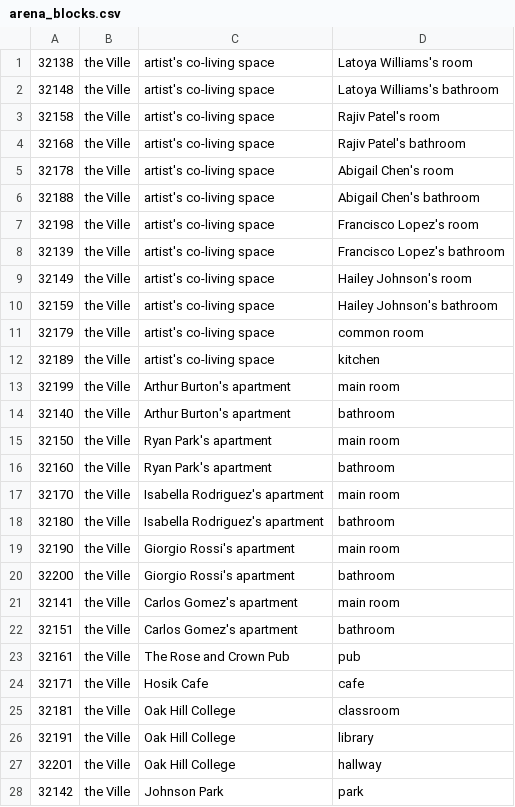
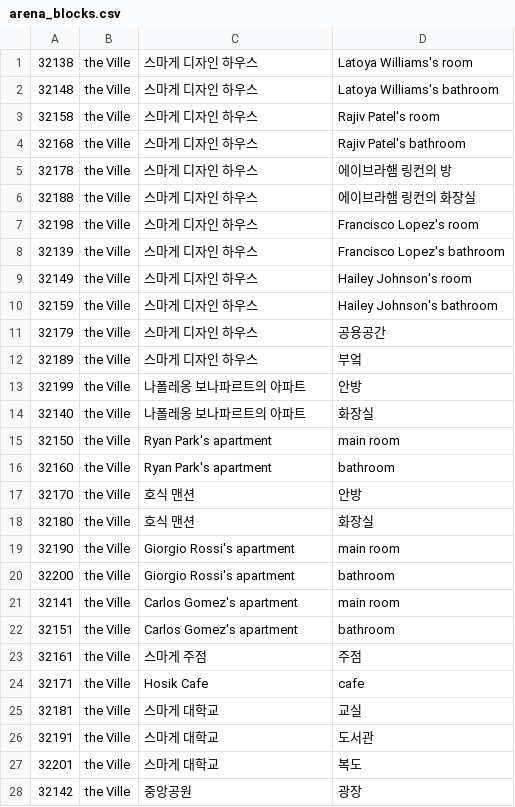
Before and after one commit to thinkinghs/generative_agents, a CSV file: environment/frontend_server/static_dirs/assets/the_ville/matrix/special_blocks/arena_blocks.csv, drawn as a sheet; only a part is shown; the diff covers the shown part only.

```diff
--- a/environment/frontend_server/static_dirs/assets/the_ville/matrix/special_blocks/arena_blocks.csv
+++ b/environment/frontend_server/static_dirs/assets/the_ville/matrix/special_blocks/arena_blocks.csv
@@ -1,19 +1,19 @@
-32138, the Ville, artist's co-living space, Latoya Williams's room
-32148, the Ville, artist's co-living space, Latoya Williams's bathroom
-32158, the Ville, artist's co-living space, Rajiv Patel's room
-32168, the Ville, artist's co-living space, Rajiv Patel's bathroom
-32178, the Ville, artist's co-living space, Abigail Chen's room
-32188, the Ville, artist's co-living space, Abigail Chen's bathroom
-32198, the Ville, artist's co-living space, Francisco Lopez's room
-32139, the Ville, artist's co-living space, Francisco Lopez's bathroom
-32149, the Ville, artist's co-living space, Hailey Johnson's room
-32159, the Ville, artist's co-living space, Hailey Johnson's bathroom
-32179, the Ville, artist's co-living space, common room
-32189, the Ville, artist's co-living space, kitchen
-32199, the Ville, Arthur Burton's apartment, main room
-32140, the Ville, Arthur Burton's apartment, bathroom
+32138, the Ville, 스마게 디자인 하우스, Latoya Williams's room
+32148, the Ville, 스마게 디자인 하우스, Latoya Williams's bathroom
+32158, the Ville, 스마게 디자인 하우스, Rajiv Patel's room
+32168, the Ville, 스마게 디자인 하우스, Rajiv Patel's bathroom
+32178, the Ville, 스마게 디자인 하우스, 에이브라햄 링컨의 방
+32188, the Ville, 스마게 디자인 하우스, 에이브라햄 링컨의 화장실
+32198, the Ville, 스마게 디자인 하우스, Francisco Lopez's room
+32139, the Ville, 스마게 디자인 하우스, Francisco Lopez's bathroom
+32149, the Ville, 스마게 디자인 하우스, Hailey Johnson's room
+32159, the Ville, 스마게 디자인 하우스, Hailey Johnson's bathroom
+32179, the Ville, 스마게 디자인 하우스, 공용공간
+32189, the Ville, 스마게 디자인 하우스, 부엌
+32199, the Ville, 나폴레옹 보나파르트의 아파트, 안방
+32140, the Ville, 나폴레옹 보나파르트의 아파트, 화장실
 32150, the Ville, Ryan Park's apartment, main room
 32160, the Ville, Ryan Park's apartment, bathroom
-32170, the Ville, Isabella Rodriguez's apartment, main room
-32180, the Ville, Isabella Rodriguez's apartment, bathroom
+32170, the Ville, 호식 맨션, 안방
+32180, the Ville, 호식 맨션, 화장실
 32190, the Ville, Giorgio Rossi's apartment, main room
@@ -22,7 +22,7 @@
 32151, the Ville, Carlos Gomez's apartment, bathroom
-32161, the Ville, The Rose and Crown Pub, pub
+32161, the Ville, 스마게 주점, 주점
 32171, the Ville, Hosik Cafe, cafe
-32181, the Ville, Oak Hill College, classroom
-32191, the Ville, Oak Hill College, library
-32201, the Ville, Oak Hill College, hallway
-32142, the Ville, Johnson Park, park
+32181, the Ville, 스마게 대학교, 교실
+32191, the Ville, 스마게 대학교, 도서관
+32201, the Ville, 스마게 대학교, 복도
+32142, the Ville, 중앙공원, 광장
```
Also changed, not shown: 34 edited cells elsewhere in this file, 43 other files.
